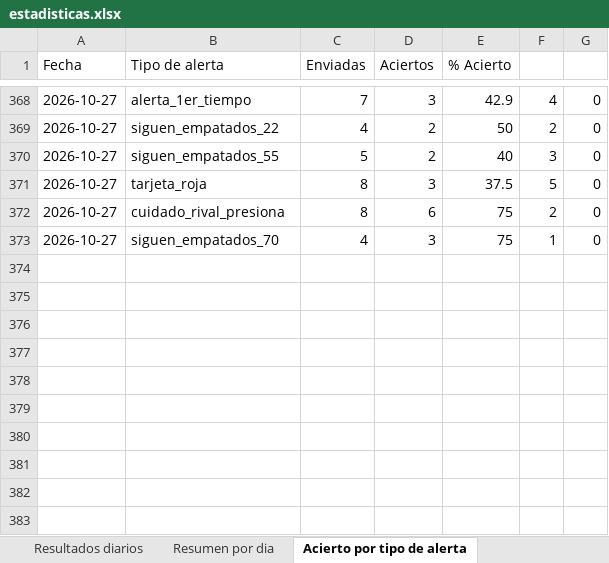
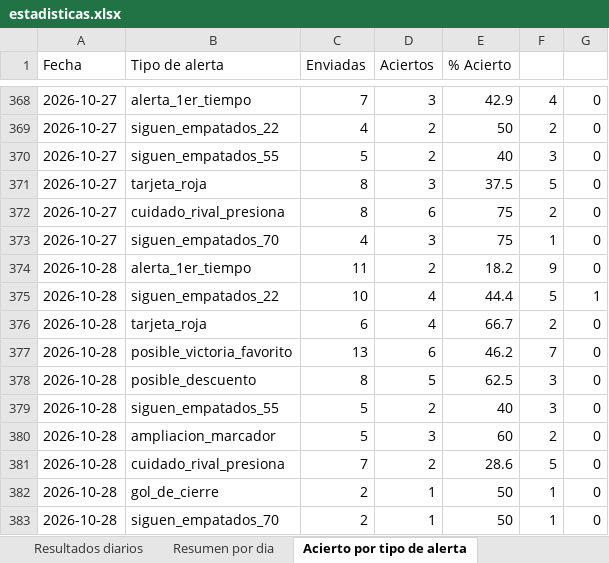
Before and after one commit to erikolivo/Mimoexcel, an Excel workbook: data/estadisticas.xlsx, sheet Acierto por tipo de alerta, drawn as a sheet; only a part is shown, gaps mark what is left out; values as stored, in another font and other column widths than the file's, no borders; the diff names each change by its address in the sheet, - before the commit and + after, or states it on an @@ line.

```diff
--- a/data/estadisticas.xlsx (sheet Acierto por tipo de alerta)
+++ b/data/estadisticas.xlsx (sheet Acierto por tipo de alerta)
+row 374: 2026-10-28 | alerta_1er_tiempo | 11 | 2 | 18.2 | 9 | 0
+row 375: 2026-10-28 | siguen_empatados_22 | 10 | 4 | 44.4 | 5 | 1
+row 376: 2026-10-28 | tarjeta_roja | 6 | 4 | 66.7 | 2 | 0
+row 377: 2026-10-28 | posible_victoria_favorito | 13 | 6 | 46.2 | 7 | 0
+row 378: 2026-10-28 | posible_descuento | 8 | 5 | 62.5 | 3 | 0
+row 379: 2026-10-28 | siguen_empatados_55 | 5 | 2 | 40 | 3 | 0
+row 380: 2026-10-28 | ampliacion_marcador | 5 | 3 | 60 | 2 | 0
+row 381: 2026-10-28 | cuidado_rival_presiona | 7 | 2 | 28.6 | 5 | 0
+row 382: 2026-10-28 | gol_de_cierre | 2 | 1 | 50 | 1 | 0
+row 383: 2026-10-28 | siguen_empatados_70 | 2 | 1 | 50 | 1 | 0
```
Also changed, not shown: sheet Resultados diarios, sheet Resumen por dia, 7 other files.
